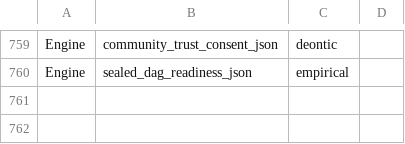
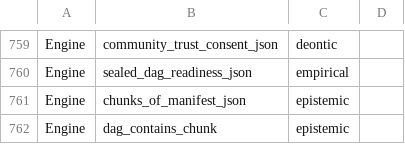
Before and after one commit to CIRISAI/CIRISPersist, a TSV file: scripts/ffi_taxonomy.tsv, drawn as a sheet; only a part is shown, gaps mark what is left out.

```diff
--- a/scripts/ffi_taxonomy.tsv
+++ b/scripts/ffi_taxonomy.tsv
@@ -760 +760,3 @@ Engine	community_trust_consent_json	deontic
 Engine	sealed_dag_readiness_json	empirical	
+Engine	chunks_of_manifest_json	epistemic	
+Engine	dag_contains_chunk	epistemic	
```
Also changed, not shown: evidence/ffi_classification.tsv, evidence/migration_checksums.tsv, 8 other files.
